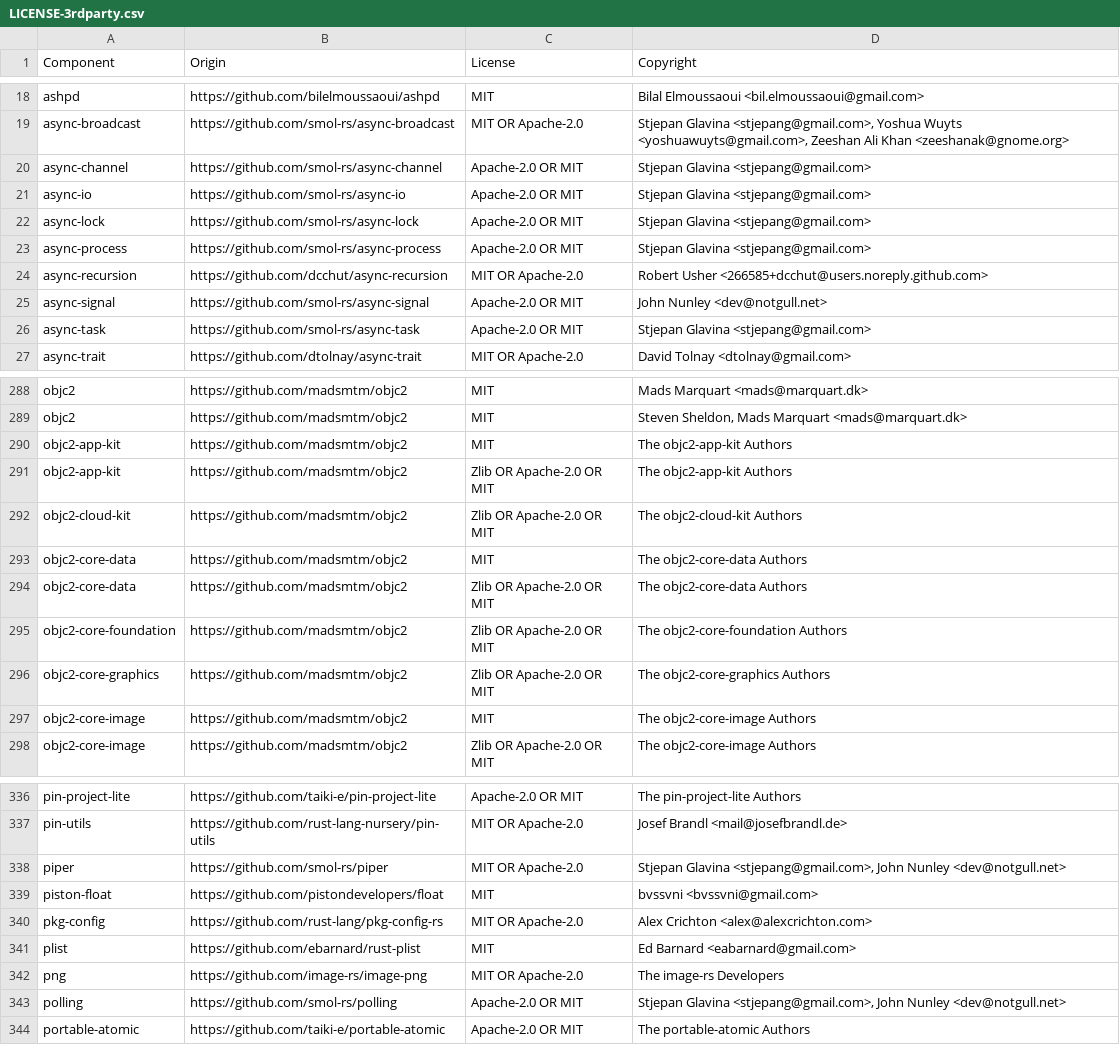
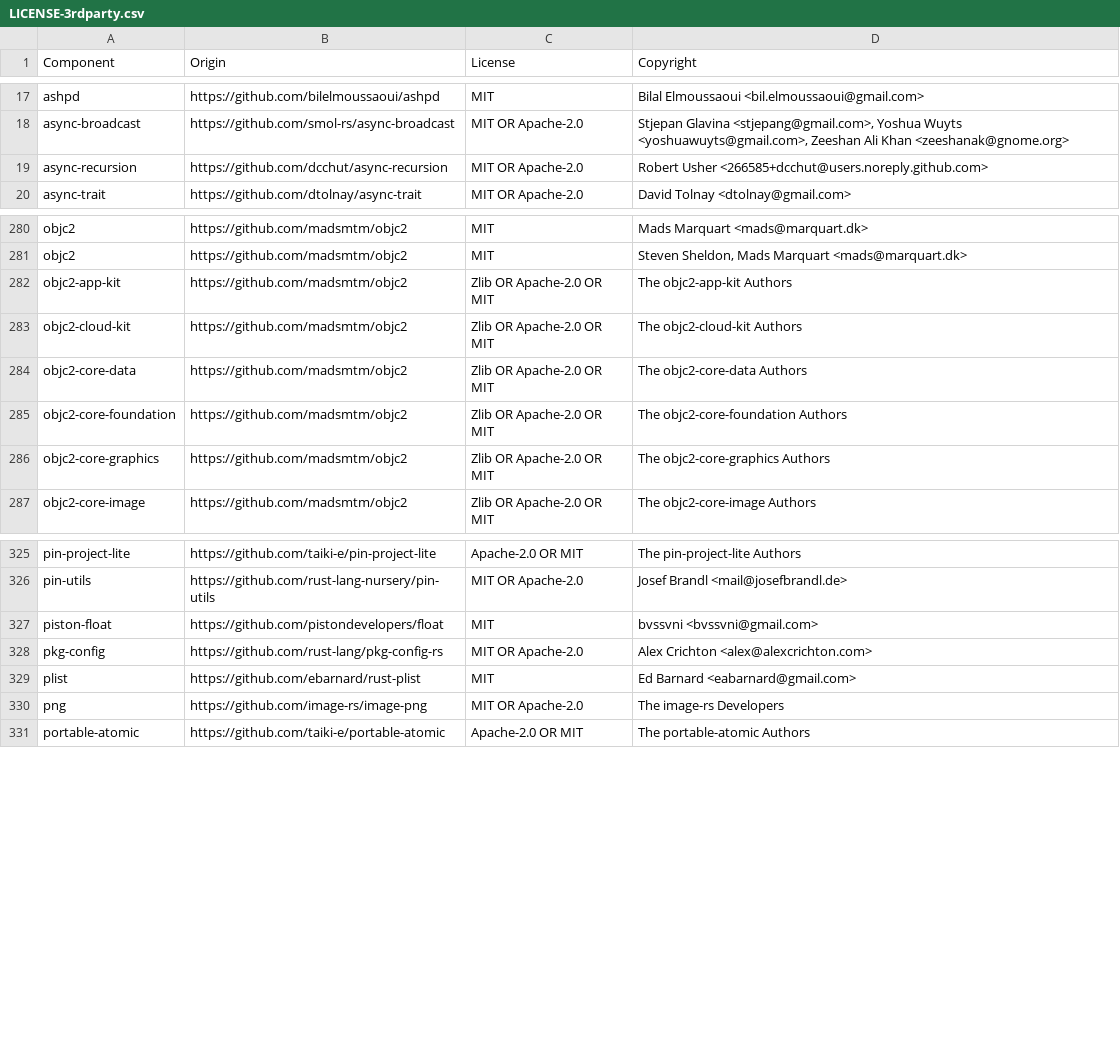
Before and after one commit to gmalette/pdf-rancher, a CSV file: src-tauri/LICENSE-3rdparty.csv, drawn as a sheet; only a part is shown, gaps mark what is left out; the diff covers the shown part only.

```diff
--- a/src-tauri/LICENSE-3rdparty.csv
+++ b/src-tauri/LICENSE-3rdparty.csv
@@ -19,9 +18,3 @@ ashpd,https://github.com/bilelmoussaoui/ashpd,MIT,Bilal Elmoussaoui <bil.elmouss
 async-broadcast,https://github.com/smol-rs/async-broadcast,MIT OR Apache-2.0,"Stjepan Glavina <stjepang@gmail.com>, Yoshua Wuyts <yoshuawuyts@gmail.com>, Zeeshan Ali Khan <zeeshanak@gnome.org>"
-async-channel,https://github.com/smol-rs/async-channel,Apache-2.0 OR MIT,Stjepan Glavina <stjepang@gmail.com>
-async-io,https://github.com/smol-rs/async-io,Apache-2.0 OR MIT,Stjepan Glavina <stjepang@gmail.com>
-async-lock,https://github.com/smol-rs/async-lock,Apache-2.0 OR MIT,Stjepan Glavina <stjepang@gmail.com>
-async-process,https://github.com/smol-rs/async-process,Apache-2.0 OR MIT,Stjepan Glavina <stjepang@gmail.com>
 async-recursion,https://github.com/dcchut/async-recursion,MIT OR Apache-2.0,Robert Usher <266585+dcchut@users.noreply.github.com>
-async-signal,https://github.com/smol-rs/async-signal,Apache-2.0 OR MIT,John Nunley <dev@notgull.net>
-async-task,https://github.com/smol-rs/async-task,Apache-2.0 OR MIT,Stjepan Glavina <stjepang@gmail.com>
 async-trait,https://github.com/dtolnay/async-trait,MIT OR Apache-2.0,David Tolnay <dtolnay@gmail.com>
@@ -289,6 +281,4 @@ objc2,https://github.com/madsmtm/objc2,MIT,Mads Marquart <mads@marquart.dk>
 objc2,https://github.com/madsmtm/objc2,MIT,"Steven Sheldon, Mads Marquart <mads@marquart.dk>"
-objc2-app-kit,https://github.com/madsmtm/objc2,MIT,The objc2-app-kit Authors
 objc2-app-kit,https://github.com/madsmtm/objc2,Zlib OR Apache-2.0 OR MIT,The objc2-app-kit Authors
 objc2-cloud-kit,https://github.com/madsmtm/objc2,Zlib OR Apache-2.0 OR MIT,The objc2-cloud-kit Authors
-objc2-core-data,https://github.com/madsmtm/objc2,MIT,The objc2-core-data Authors
 objc2-core-data,https://github.com/madsmtm/objc2,Zlib OR Apache-2.0 OR MIT,The objc2-core-data Authors
@@ -296,3 +286,2 @@ objc2-core-foundation,https://github.com/madsmtm/objc2,Zlib OR Apache-2.0 OR MIT
 objc2-core-graphics,https://github.com/madsmtm/objc2,Zlib OR Apache-2.0 OR MIT,The objc2-core-graphics Authors
-objc2-core-image,https://github.com/madsmtm/objc2,MIT,The objc2-core-image Authors
 objc2-core-image,https://github.com/madsmtm/objc2,Zlib OR Apache-2.0 OR MIT,The objc2-core-image Authors
@@ -337,3 +326,2 @@ pin-project-lite,https://github.com/taiki-e/pin-project-lite,Apache-2.0 OR MIT,T
 pin-utils,https://github.com/rust-lang-nursery/pin-utils,MIT OR Apache-2.0,Josef Brandl <mail@josefbrandl.de>
-piper,https://github.com/smol-rs/piper,MIT OR Apache-2.0,"Stjepan Glavina <stjepang@gmail.com>, John Nunley <dev@notgull.net>"
 piston-float,https://github.com/pistondevelopers/float,MIT,bvssvni <bvssvni@gmail.com>
@@ -342,3 +330,2 @@ plist,https://github.com/ebarnard/rust-plist,MIT,Ed Barnard <eabarnard@gmail.com
 png,https://github.com/image-rs/image-png,MIT OR Apache-2.0,The image-rs Developers
-polling,https://github.com/smol-rs/polling,Apache-2.0 OR MIT,"Stjepan Glavina <stjepang@gmail.com>, John Nunley <dev@notgull.net>"
 portable-atomic,https://github.com/taiki-e/portable-atomic,Apache-2.0 OR MIT,The portable-atomic Authors
```
Also changed, not shown: 13 added rows, 8 removed rows and 19 edited cells elsewhere in this file.
